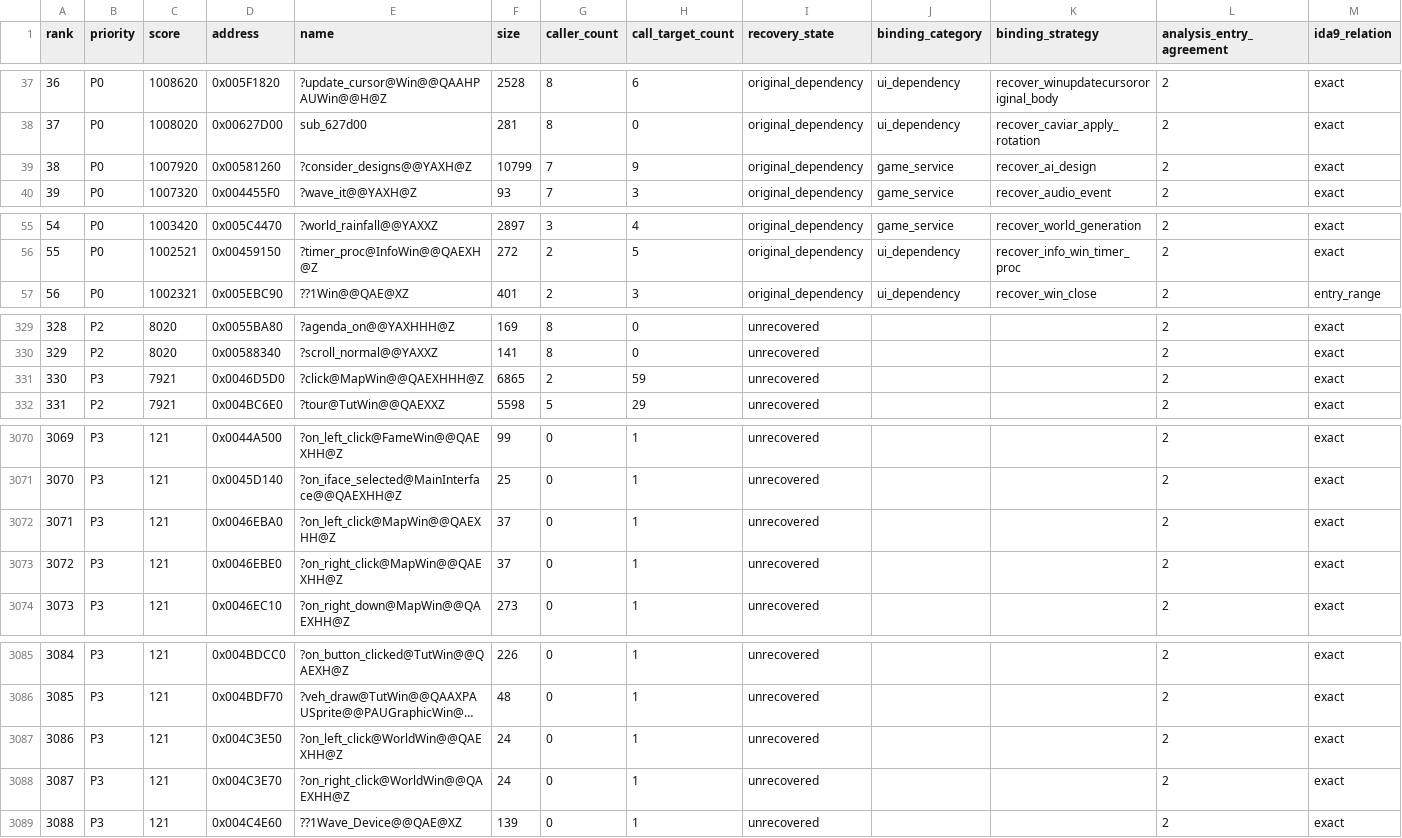
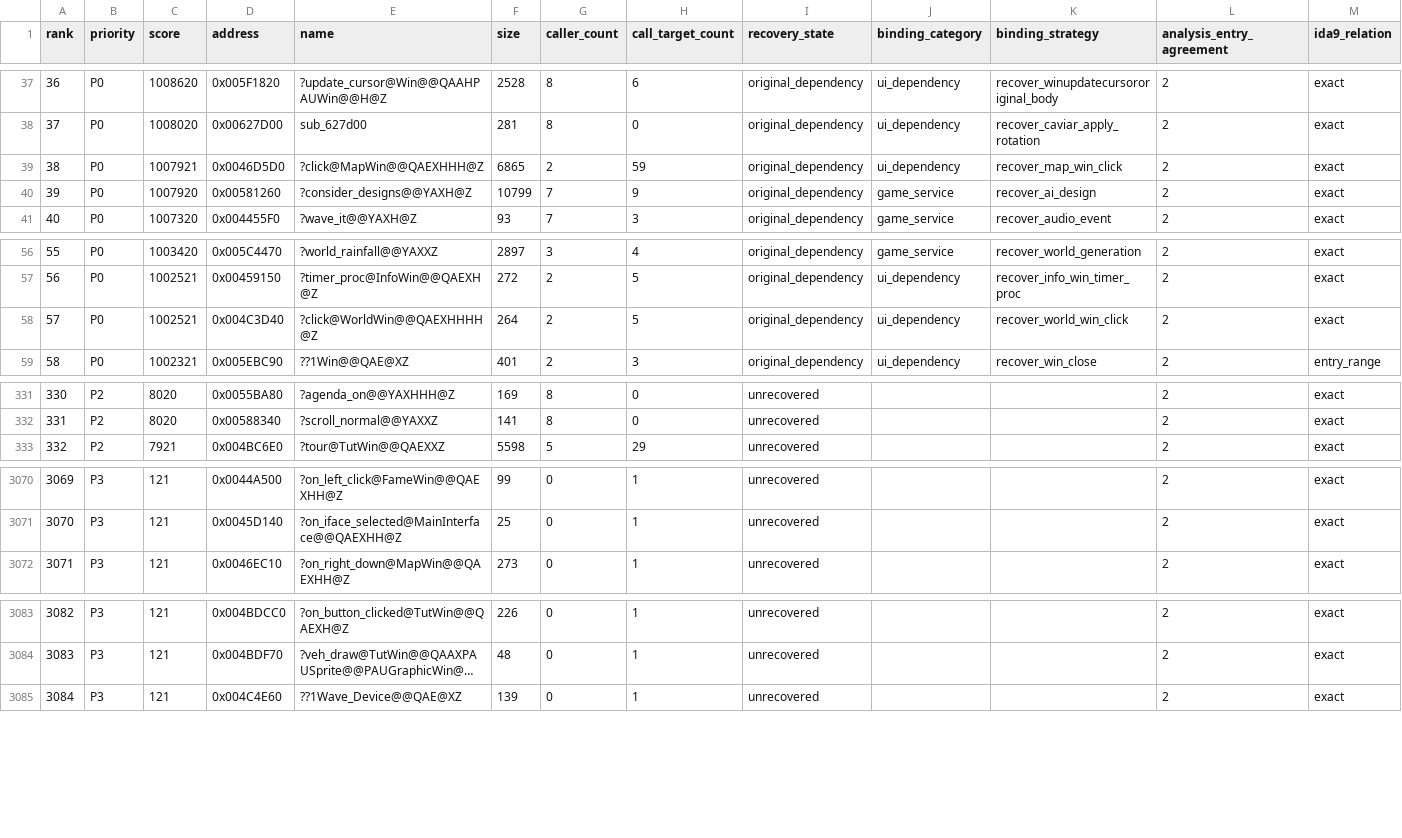
Before and after one commit to fran6co/OpenSMACX, a CSV file: docs/recovery/priorities.csv, drawn as a sheet; only a part is shown, gaps mark what is left out; long unchanged cells end in …; removed rows and columns are numbered as before the commit, all else as after; rows hold the shown columns only; the diff covers the shown part only; the diff names each change by its address in the sheet, - before the commit and + after, or states it on an @@ line.

```diff
--- a/docs/recovery/priorities.csv
+++ b/docs/recovery/priorities.csv
+row 39: 38 | P0 | 1007921 | 0x0046D5D0 | ?click@MapWin@@QAEXHHH@Z | 6865 | 2 | 59 | original_dependency | ui_dependency | recover_map_win_click | 2 | exact
@@ column A (rank) renumbered from row 40 down @@
+row 58: 57 | P0 | 1002521 | 0x004C3D40 | ?click@WorldWin@@QAEXHHHH@Z | 264 | 2 | 5 | original_dependency | ui_dependency | recover_world_win_click | 2 | exact
-row 331: 330 | P3 | 7921 | 0x0046D5D0 | ?click@MapWin@@QAEXHHH@Z | 6865 | 2 | 59 | unrecovered |  |  | 2 | exact
-row 3072: 3071 | P3 | 121 | 0x0046EBA0 | ?on_left_click@MapWin@@QAEXHH@Z | 37 | 0 | 1 | unrecovered |  |  | 2 | exact
-row 3073: 3072 | P3 | 121 | 0x0046EBE0 | ?on_right_click@MapWin@@QAEXHH@Z | 37 | 0 | 1 | unrecovered |  |  | 2 | exact
-row 3087: 3086 | P3 | 121 | 0x004C3E50 | ?on_left_click@WorldWin@@QAEXHH@Z | 24 | 0 | 1 | unrecovered |  |  | 2 | exact
-row 3088: 3087 | P3 | 121 | 0x004C3E70 | ?on_right_click@WorldWin@@QAEXHH@Z | 24 | 0 | 1 | unrecovered |  |  | 2 | exact
```
Also changed, not shown: 1 removed row elsewhere in this file, docs/recovery-binding-classifications.csv, docs/recovery-redirects.csv, 11 other files.
